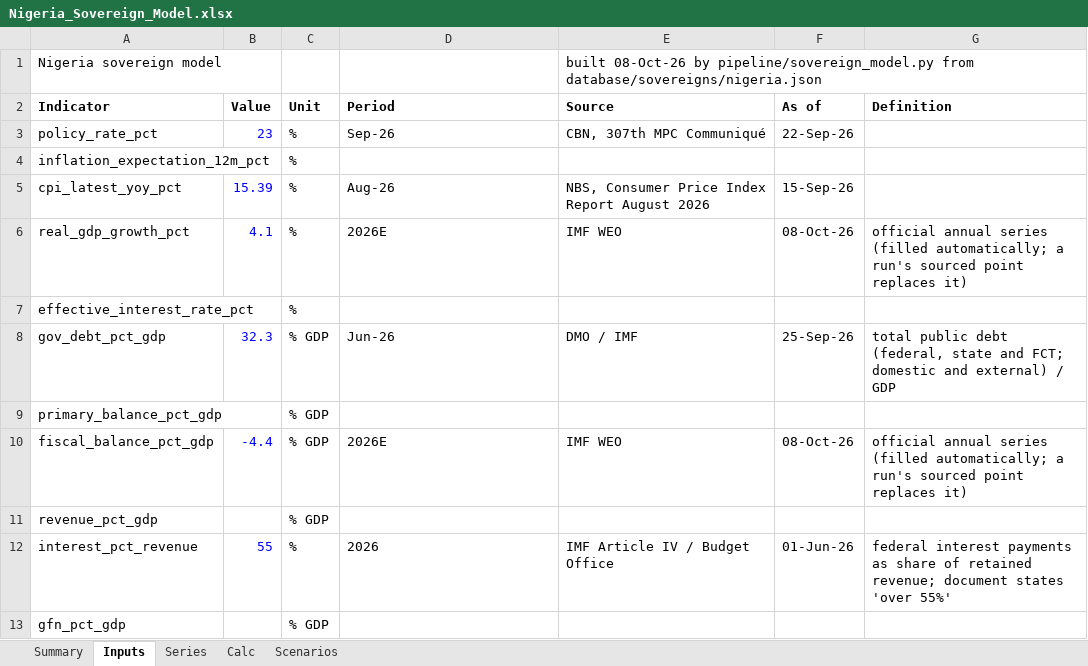
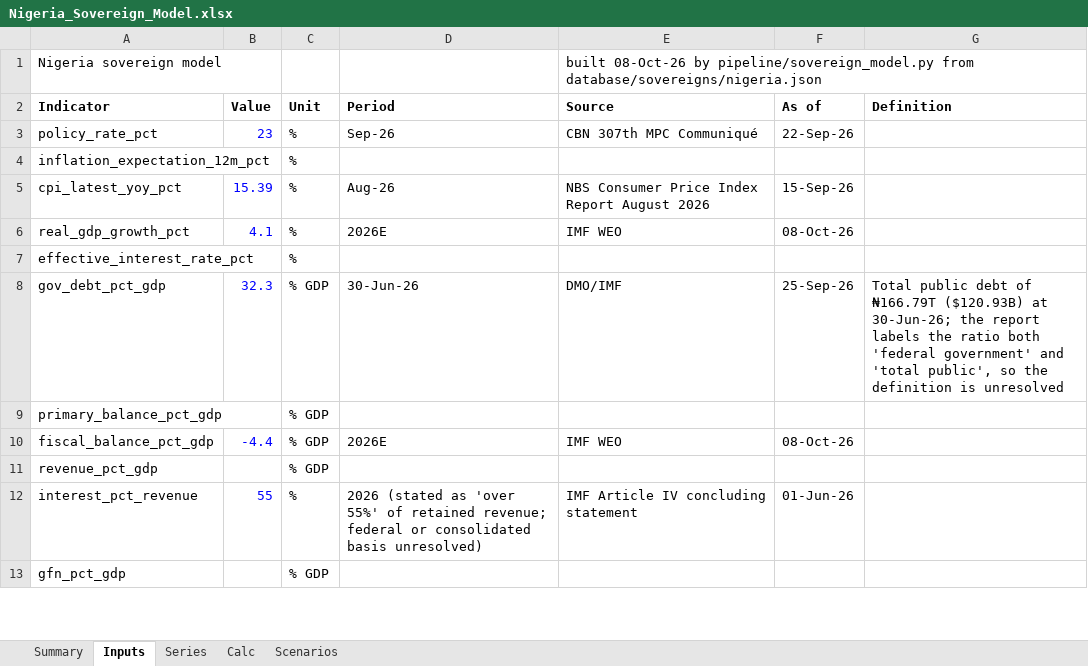
Before and after one commit to rkarim25/cembicredit, an Excel workbook: models/sovereigns/Nigeria_Sovereign_Model.xlsx, sheet Inputs, drawn as a sheet; only a part is shown; values as stored, in another font and other column widths than the file's, no borders; the diff covers the shown part only; the diff names each change by its address in the sheet, - before the commit and + after, or states it on an @@ line.

```diff
--- a/models/sovereigns/Nigeria_Sovereign_Model.xlsx (sheet Inputs)
+++ b/models/sovereigns/Nigeria_Sovereign_Model.xlsx (sheet Inputs)
-E3 (Source): CBN, 307th MPC Communiqué
+E3 (Source): CBN 307th MPC Communiqué
-E5 (Source): NBS, Consumer Price Index Report August 2026
+E5 (Source): NBS Consumer Price Index Report August 2026
-G6 (Definition): official annual series (filled automatically; a run's sourced point replaces it)
+G6 (Definition): (empty)
-D8 (Period): Jun-26
+D8 (Period): 30-Jun-26
-E8 (Source): DMO / IMF
+E8 (Source): DMO/IMF
-G8 (Definition): total public debt (federal, state and FCT; domestic and external) / GDP
+G8 (Definition): Total public debt of ₦166.79T ($120.93B) at 30-Jun-26; the report labels the ratio both 'federal government' and 'total public', so the definition is unresolved
-G10 (Definition): official annual series (filled automatically; a run's sourced point replaces it)
+G10 (Definition): (empty)
-D12 (Period): 2026
+D12 (Period): 2026 (stated as 'over 55%' of retained revenue; federal or consolidated basis unresolved)
-E12 (Source): IMF Article IV / Budget Office
+E12 (Source): IMF Article IV concluding statement
-G12 (Definition): federal interest payments as share of retained revenue; document states 'over 55%'
+G12 (Definition): (empty)
```
Also changed, not shown: 14 edited cells elsewhere in this sheet, sheet Series, models/sovereigns/Sovereign_Comp_Sheet.xlsx, 27 other files.
